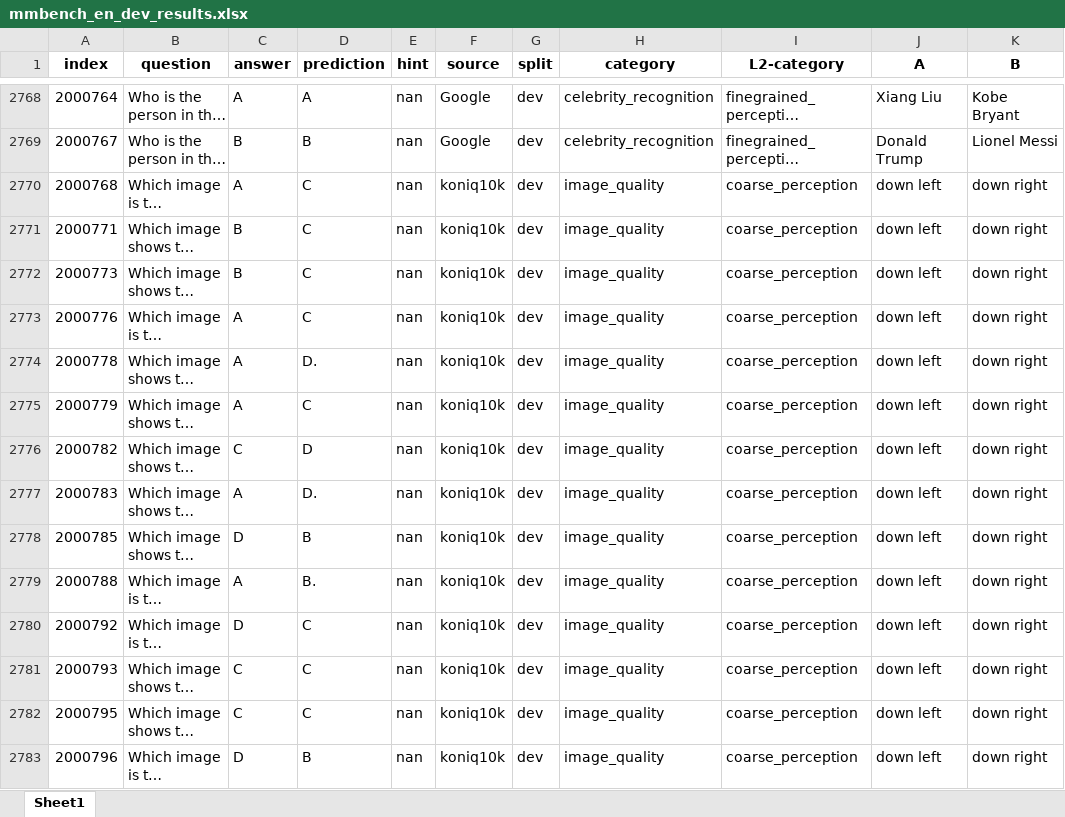
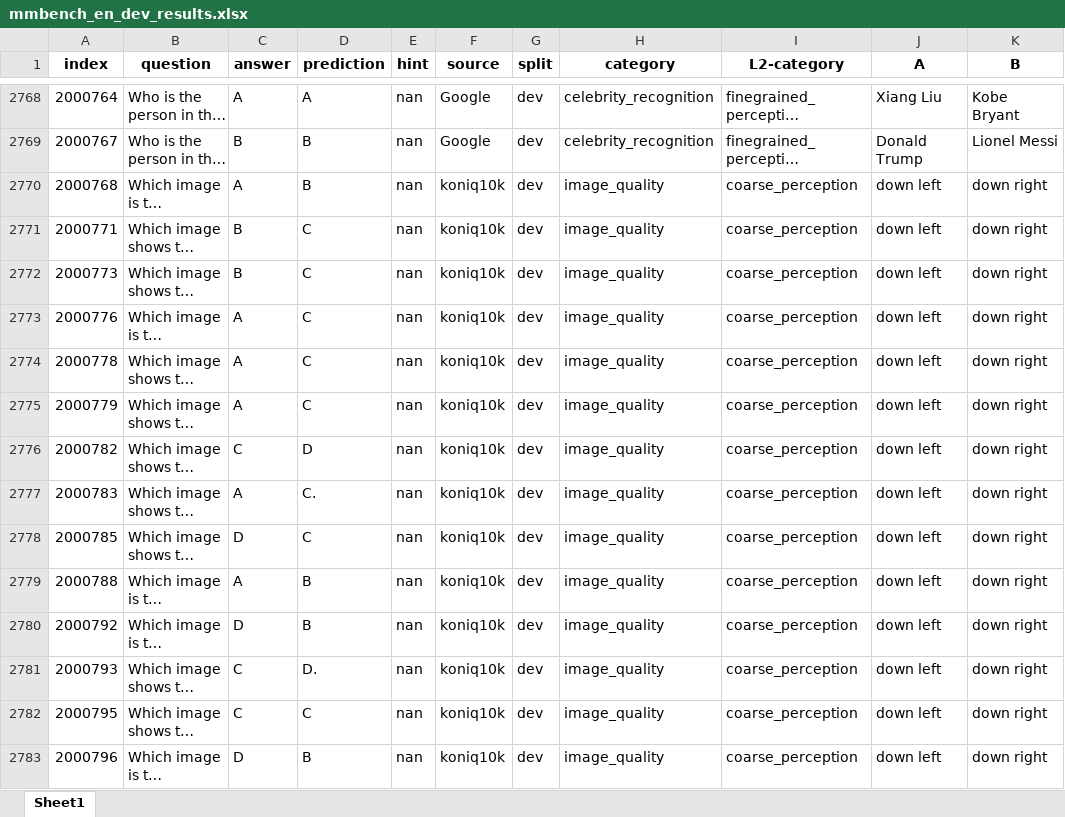
Before and after one commit to Perkzi/IPCV_exp, an Excel workbook: Qwen2-VL/logs/Qwen2-VL-7B-Instruct/mmbench_en/pruned_5_ratio_0.3/submissions/mmbench_en_dev_results.xlsx, sheet Sheet1, drawn as a sheet; only a part is shown, gaps mark what is left out; long unchanged cells end in …; values as stored, in another font and other column widths than the file's, no borders; the diff covers the shown part only; the diff names each change by its address in the sheet, - before the commit and + after, or states it on an @@ line.

```diff
--- a/Qwen2-VL/logs/Qwen2-VL-7B-Instruct/mmbench_en/pruned_5_ratio_0.3/submissions/mmbench_en_dev_results.xlsx (sheet Sheet1)
+++ b/Qwen2-VL/logs/Qwen2-VL-7B-Instruct/mmbench_en/pruned_5_ratio_0.3/submissions/mmbench_en_dev_results.xlsx (sheet Sheet1)
-D2770 (prediction): C
+D2770 (prediction): B
-D2774 (prediction): D.
+D2774 (prediction): C
-D2777 (prediction): D.
+D2777 (prediction): C.
-D2778 (prediction): B
+D2778 (prediction): C
-D2779 (prediction): B.
+D2779 (prediction): B
-D2780 (prediction): C
+D2780 (prediction): B
-D2781 (prediction): C
+D2781 (prediction): D.
```
Also changed, not shown: 667 edited cells elsewhere in this sheet, Qwen2-VL/logs/Qwen2-VL-7B-Instruct/mmbench_en/pruned_2_ratio_0.2/submissions/mmbench_en_dev_results.xlsx, Qwen2-VL/logs/Qwen2-VL-7B-Instruct/mmbench_en/pruned_2_ratio_0.2/submissions/mmbench_en_test_results.xlsx, 7 other files.
